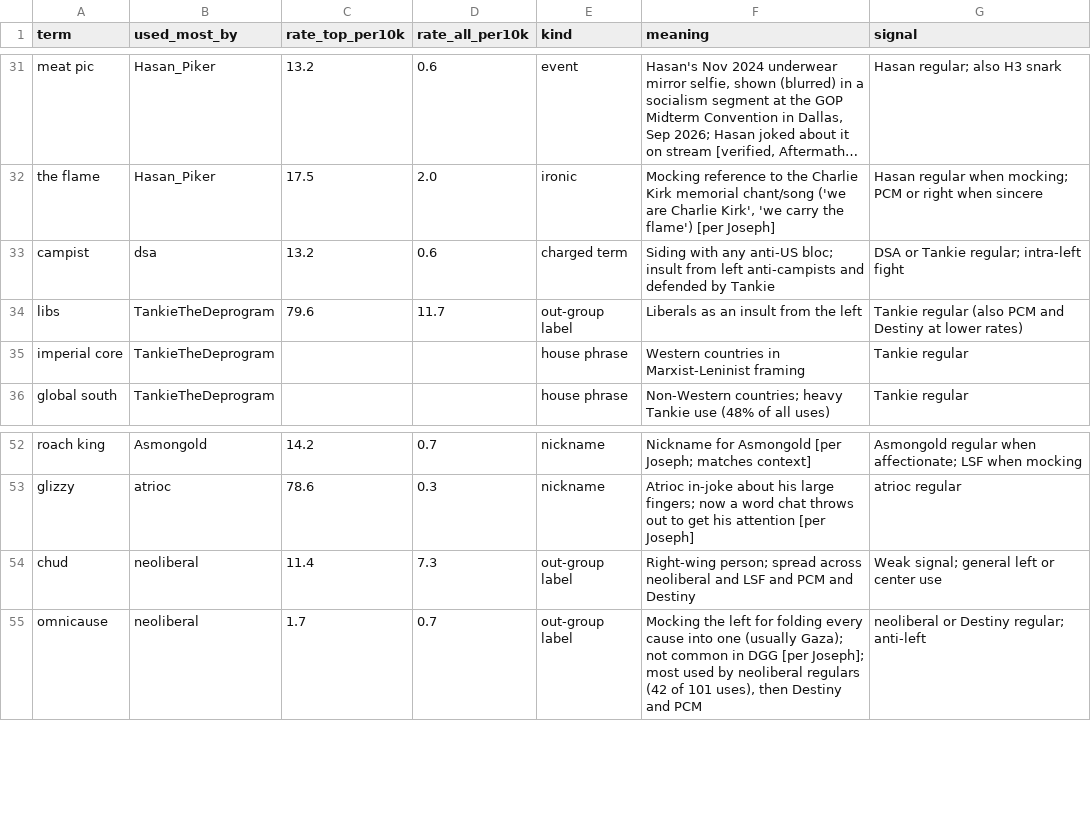
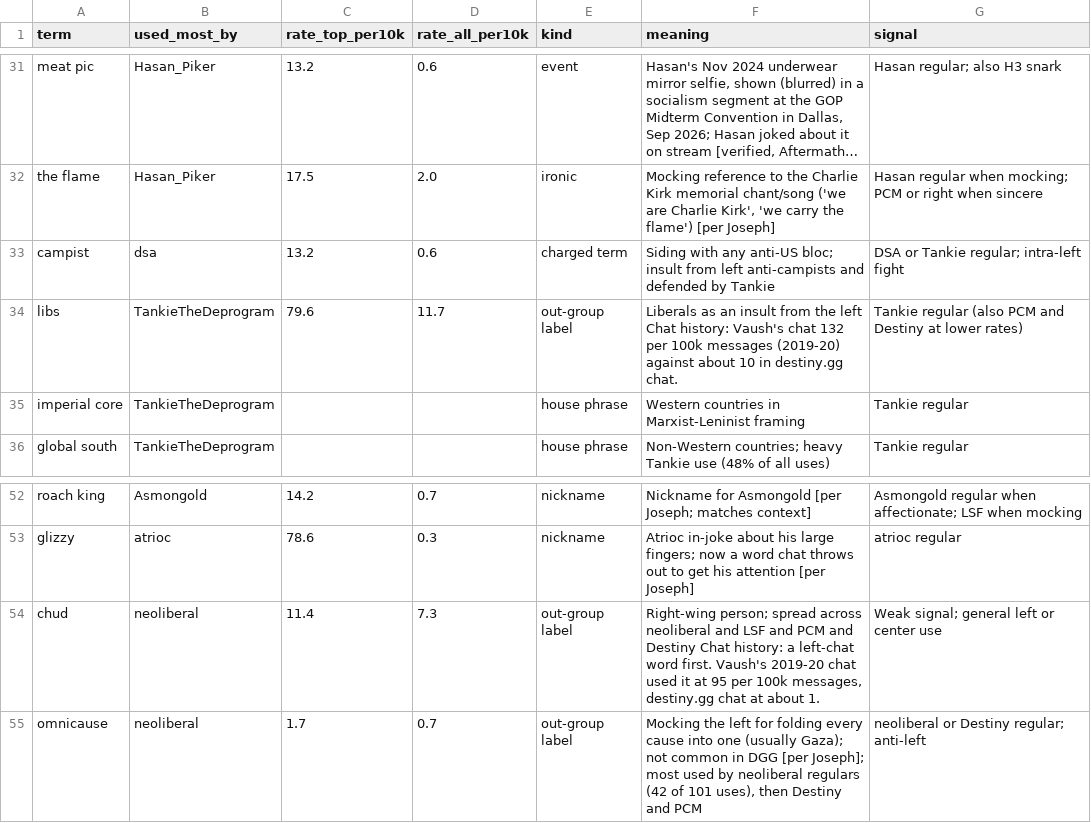
Before and after one commit to carrier3rd/socialscope, a CSV file: data/glossary.csv, drawn as a sheet; only a part is shown, gaps mark what is left out; long unchanged cells end in …; the diff covers the shown part only.

```diff
--- a/data/glossary.csv
+++ b/data/glossary.csv
@@ -33,3 +33,3 @@ the flame,Hasan_Piker,17.5,2.0,ironic,"Mocking reference to the Charlie Kirk mem
 campist,dsa,13.2,0.6,charged term,Siding with any anti-US bloc; insult from left anti-campists and defended by Tankie,DSA or Tankie regular; intra-left fight
-libs,TankieTheDeprogram,79.6,11.7,out-group label,Liberals as an insult from the left,Tankie regular (also PCM and Destiny at lower rates)
+libs,TankieTheDeprogram,79.6,11.7,out-group label,Liberals as an insult from the left Chat history: Vaush's chat 132 per 100k messages (2019-20) against about 10 in destiny.gg chat.,Tankie regular (also PCM and Destiny at lower rates)
 imperial core,TankieTheDeprogram,,,house phrase,Western countries in Marxist-Leninist framing,Tankie regular
@@ -53,3 +53,3 @@ roach king,Asmongold,14.2,0.7,nickname,Nickname for Asmongold [per Joseph; match
 glizzy,atrioc,78.6,0.3,nickname,Atrioc in-joke about his large fingers; now a word chat throws out to get his attention [per Joseph],atrioc regular
-chud,neoliberal,11.4,7.3,out-group label,Right-wing person; spread across neoliberal and LSF and PCM and Destiny,Weak signal; general left or center use
+chud,neoliberal,11.4,7.3,out-group label,"Right-wing person; spread across neoliberal and LSF and PCM and Destiny Chat history: a left-chat word first. Vaush's 2019-20 chat used it at 95 per 100k messages, destiny.gg chat at about 1.",Weak signal; general left or center use
 omnicause,neoliberal,1.7,0.7,out-group label,"Mocking the left for folding every cause into one (usually Gaza); not common in DGG [per Joseph]; most used by neoliberal regulars (42 of 101 uses), then Destiny and PCM",neoliberal or Destiny regular; anti-left
```
Also changed, not shown: 5 added rows and 7 edited cells elsewhere in this file, 4 other files.
